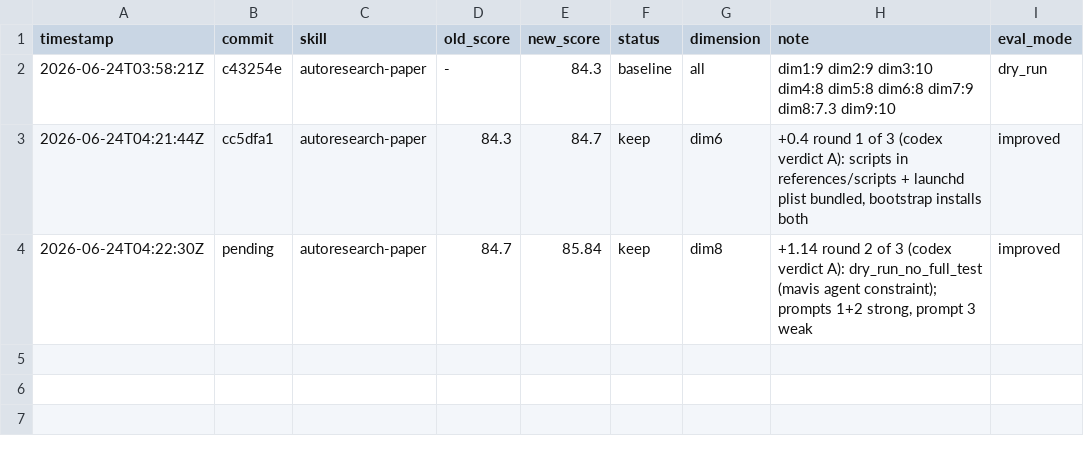
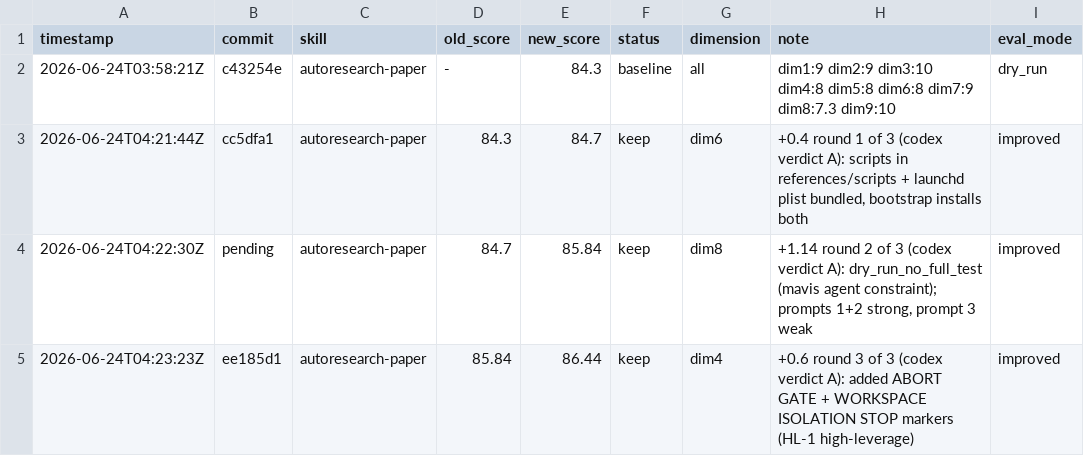
Before and after one commit to WdBlink/autoresearch-paper, a TSV file: darwin-results.tsv, drawn as a sheet; the diff names each change by its address in the sheet, - before the commit and + after, or states it on an @@ line.

Commit message:
darwin: round 3 result (85.84 → 86.44, Δ=+0.6 dim4) — hill-climb complete

```diff
--- a/darwin-results.tsv
+++ b/darwin-results.tsv
+row 5: 2026-06-24T04:23:23Z | ee185d1 | autoresearch-paper | 85.84 | 86.44 | keep | dim4 | +0.6 round 3 of 3 (codex verdict A): added ABORT GATE + WORKSPACE ISOLATION STOP markers (HL-1 high-leverage) | improved
```
